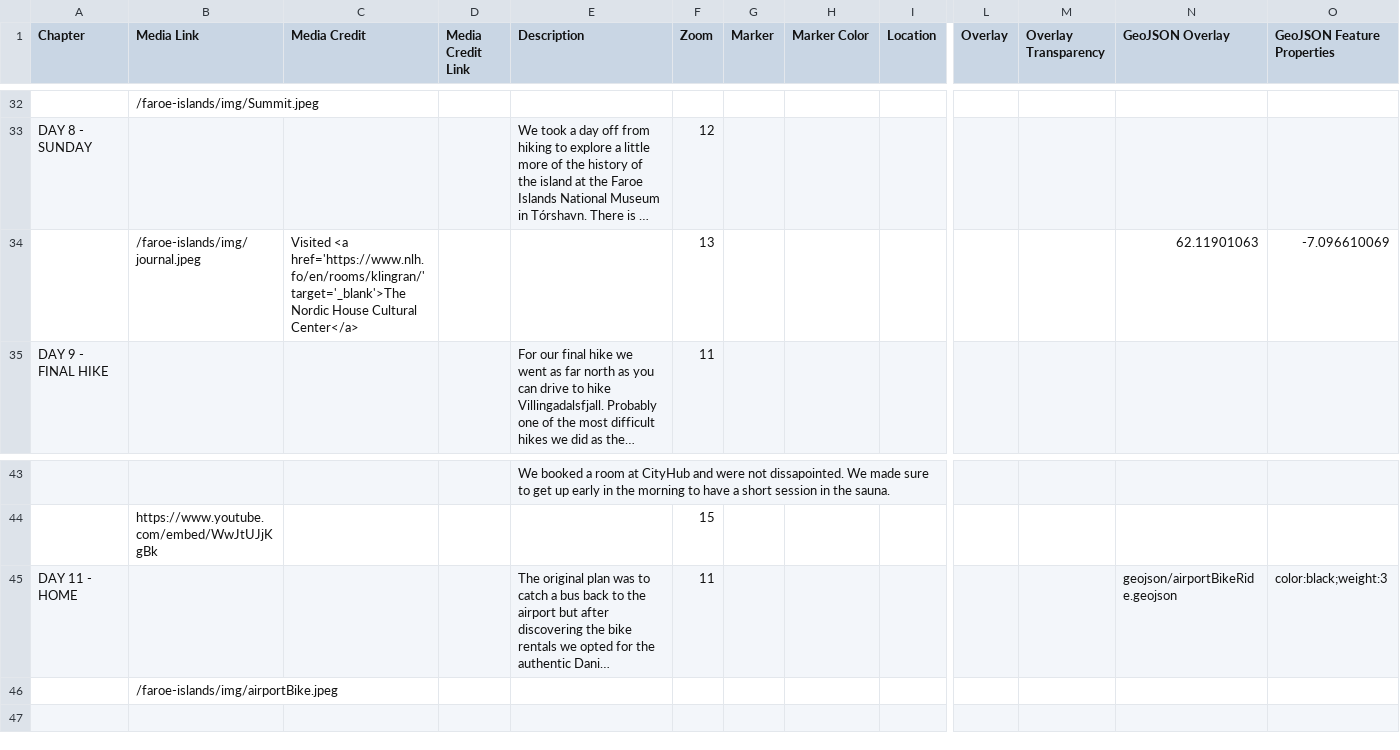
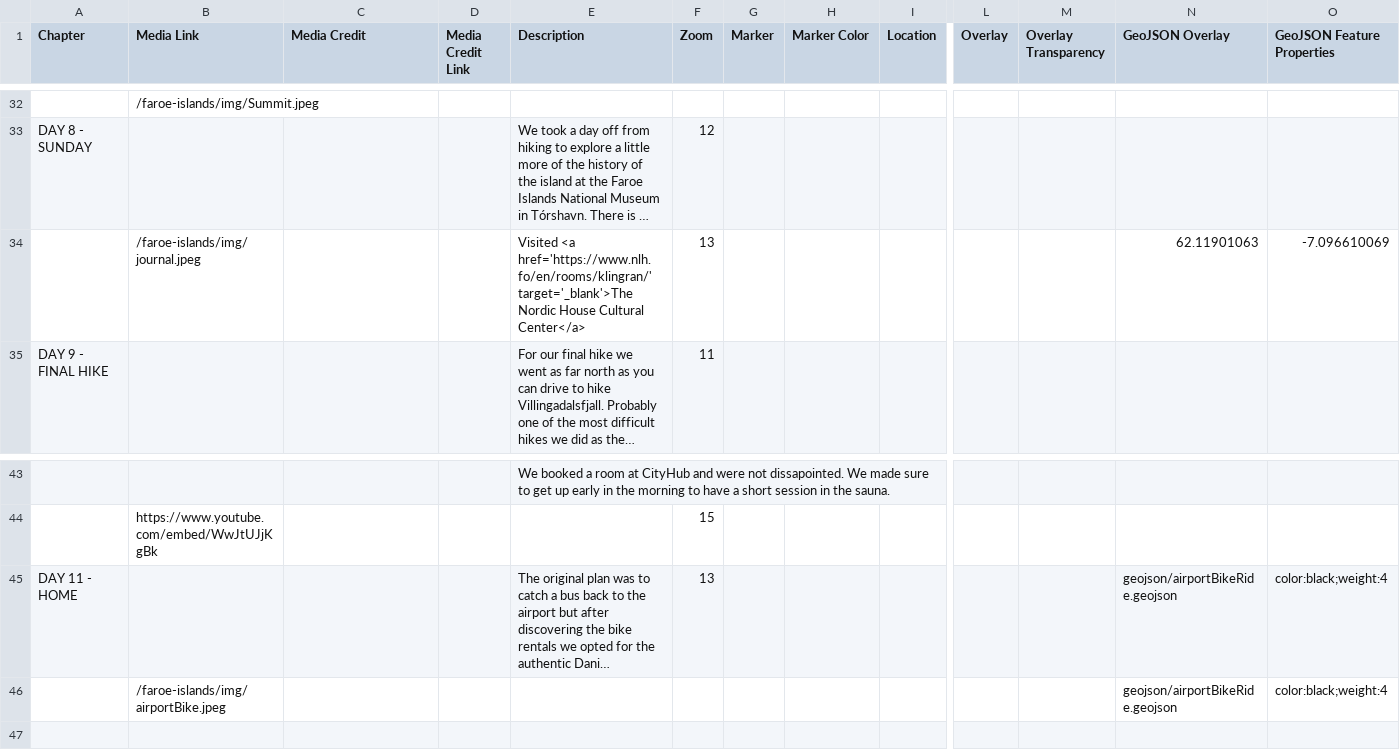
Before and after one commit to Dalbinator/Dalbinator.github.io, a CSV file: faroe-islands/csv/Chapters.csv, drawn as a sheet; only a part is shown, gaps mark what is left out; long unchanged cells end in …; removed rows and columns are numbered as before the commit, all else as after; rows hold the shown columns only; the diff names each change by its address in the sheet, - before the commit and + after, or states it on an @@ line.

Commit message:
Update Chapters.csv

```diff
--- a/faroe-islands/csv/Chapters.csv
+++ b/faroe-islands/csv/Chapters.csv
-C34 (Media Credit): Visited <a href='https://www.nlh.fo/en/rooms/klingran/' target='_blank'>The Nordic House Cultural Center</a>
+C34 (Media Credit): (empty)
-E34 (Description): (empty)
+E34 (Description): Visited <a href='https://www.nlh.fo/en/rooms/klingran/' target='_blank'>The Nordic House Cultural Center</a>
-F45 (Zoom): 11
+F45 (Zoom): 13
-O45 (GeoJSON Feature Properties): color:black;weight:3
+O45 (GeoJSON Feature Properties): color:black;weight:4
-row 46:  | /faroe-islands/img/airportBike.jpeg
+row 46:  | /faroe-islands/img/airportBike.jpeg |  |  |  |  |  |  |  |  |  | geojson/airportBikeRide.geojson | color:black;weight:4
```
